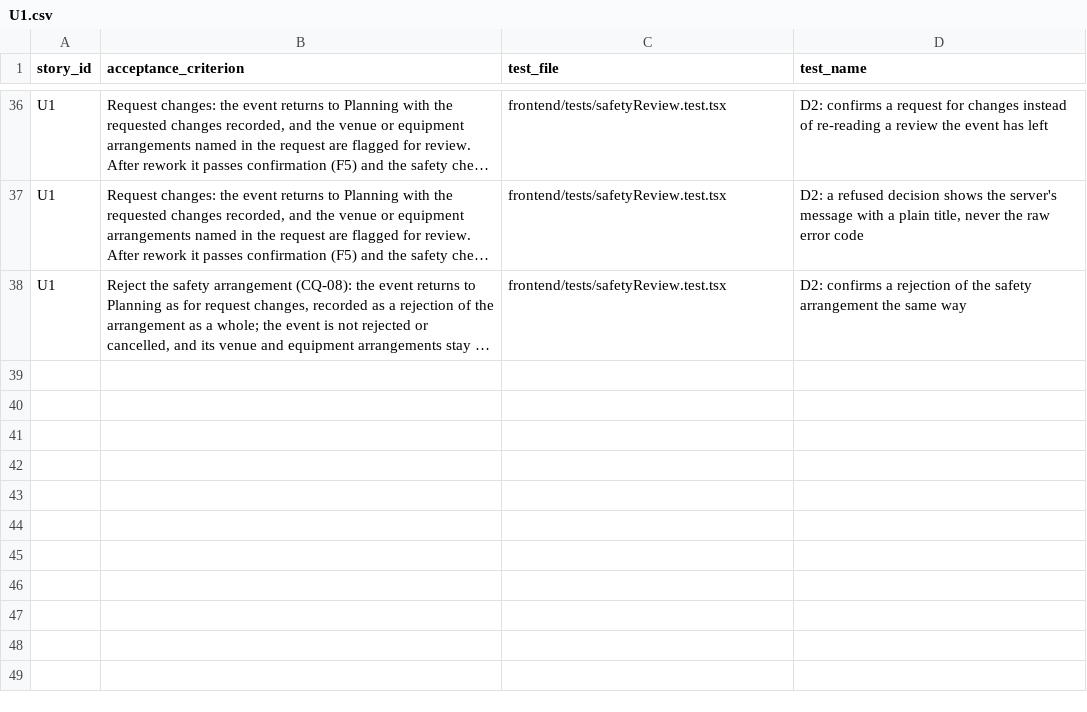
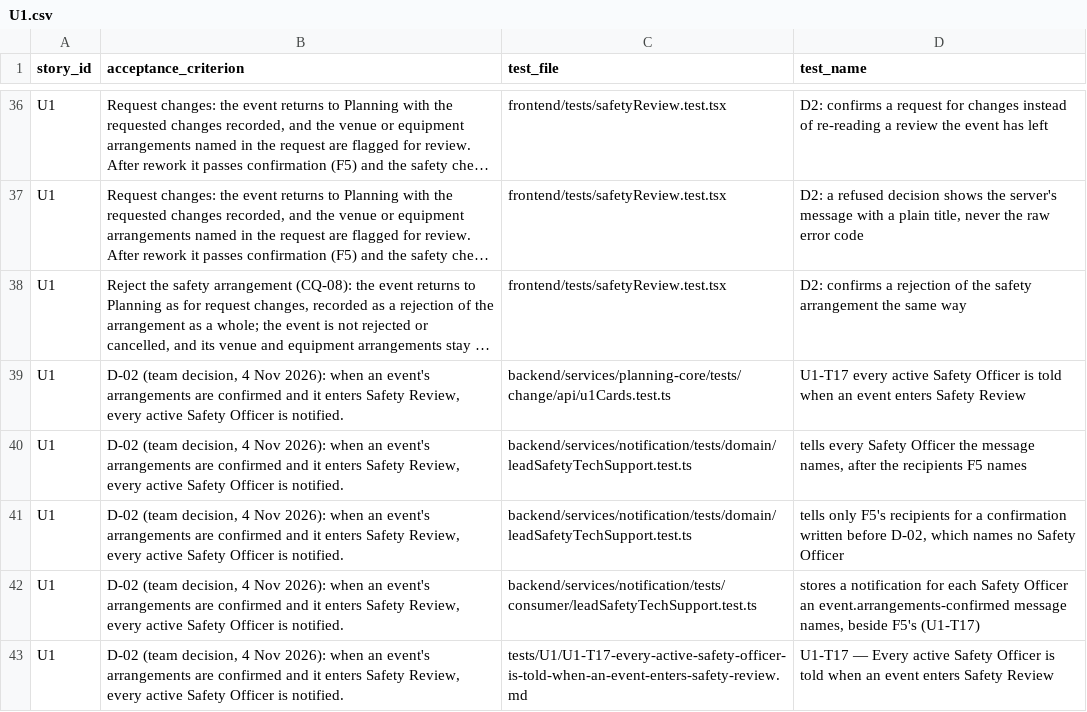
Before and after one commit to raphaelkwek/event-planning-and-venue-booking-system, a CSV file: documentation/traceability/sprint-4/U1.csv, drawn as a sheet; only a part is shown, gaps mark what is left out; long unchanged cells end in …; the diff names each change by its address in the sheet, - before the commit and + after, or states it on an @@ line.

Commit message:
docs(dry-run): changelog, traceability and story notes for D-02 and the low defects
The stories E3, U1, O1 and T2 carry a note citing team decision D-02, as the
clarification log asks before a criterion changes, and implementation.md §3.5
lists the new role-named recipients. Traceability rows trace the D-02 criteria
to the cards' tests and the D5 and D7 fixes to J1's prefill and R2's places
count. F5-T19's expected result says the Safety Officers are set aside there.

```diff
--- a/documentation/traceability/sprint-4/U1.csv
+++ b/documentation/traceability/sprint-4/U1.csv
+row 39: U1 | D-02 (team decision, 4 Nov 2026): when an event's arrangements are confirmed and it enters Safety Review, every active Safety Officer is notified. | backend/services/planning-core/tests/change/api/u1Cards.test.ts | U1-T17 every active Safety Officer is told when an event enters Safety Review
+row 40: U1 | D-02 (team decision, 4 Nov 2026): when an event's arrangements are confirmed and it enters Safety Review, every active Safety Officer is notified. | backend/services/notification/tests/domain/leadSafetyTechSupport.test.ts | tells every Safety Officer the message names, after the recipients F5 names
+row 41: U1 | D-02 (team decision, 4 Nov 2026): when an event's arrangements are confirmed and it enters Safety Review, every active Safety Officer is notified. | backend/services/notification/tests/domain/leadSafetyTechSupport.test.ts | tells only F5's recipients for a confirmation written before D-02, which names no Safety Officer
+row 42: U1 | D-02 (team decision, 4 Nov 2026): when an event's arrangements are confirmed and it enters Safety Review, every active Safety Officer is notified. | backend/services/notification/tests/consumer/leadSafetyTechSupport.test.ts | stores a notification for each Safety Officer an event.arrangements-confirmed message names, beside F5's (U1-T17)
+row 43: U1 | D-02 (team decision, 4 Nov 2026): when an event's arrangements are confirmed and it enters Safety Review, every active Safety Officer is notified. | tests/U1/U1-T17-every-active-safety-officer-is-told-when-an-event-enters-safety-review.md | U1-T17 — Every active Safety Officer is told when an event enters Safety Review
```
Also changed, not shown: documentation/traceability/sprint-4/E3.csv, documentation/traceability/sprint-4/J1.csv, 6 other files.
